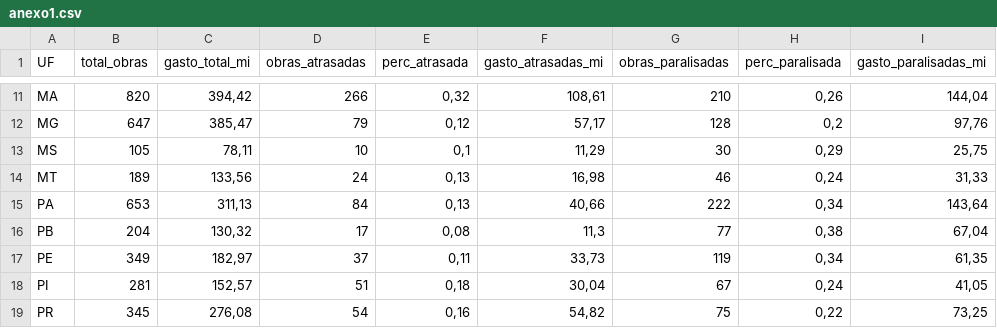
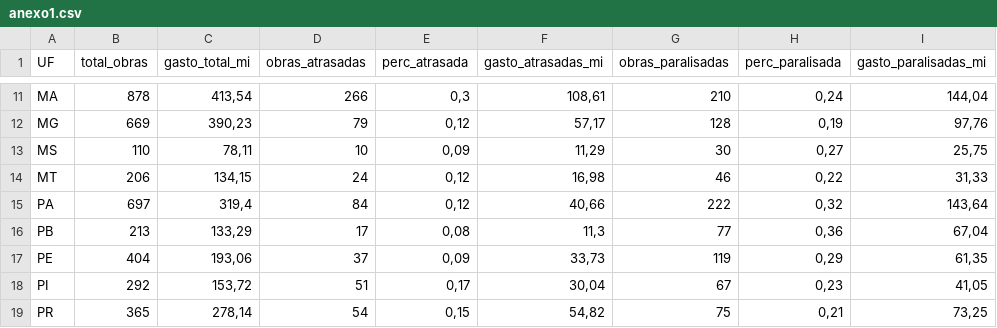
Before and after one commit to voigtjessica/rel_fant, a CSV file: anexo1.csv, drawn as a sheet; only a part is shown, gaps mark what is left out; the diff covers the shown part only.

Commit message:
obras_andamento2016+obras_concluidas2016 = percentual de obras que estavam em andamento em 2016 . Criei isso para analisar as obras que estavam em andamento entre set 2015 e ago 2016

```diff
--- a/anexo1.csv
+++ b/anexo1.csv
@@ -11,9 +11,9 @@
-"MA";820;394,42;266;0,32;108,61;210;0,26;144,04
-"MG";647;385,47;79;0,12;57,17;128;0,2;97,76
-"MS";105;78,11;10;0,1;11,29;30;0,29;25,75
-"MT";189;133,56;24;0,13;16,98;46;0,24;31,33
-"PA";653;311,13;84;0,13;40,66;222;0,34;143,64
-"PB";204;130,32;17;0,08;11,3;77;0,38;67,04
-"PE";349;182,97;37;0,11;33,73;119;0,34;61,35
-"PI";281;152,57;51;0,18;30,04;67;0,24;41,05
-"PR";345;276,08;54;0,16;54,82;75;0,22;73,25
+"MA";878;413,54;266;0,3;108,61;210;0,24;144,04
+"MG";669;390,23;79;0,12;57,17;128;0,19;97,76
+"MS";110;78,11;10;0,09;11,29;30;0,27;25,75
+"MT";206;134,15;24;0,12;16,98;46;0,22;31,33
+"PA";697;319,4;84;0,12;40,66;222;0,32;143,64
+"PB";213;133,29;17;0,08;11,3;77;0,36;67,04
+"PE";404;193,06;37;0,09;33,73;119;0,29;61,35
+"PI";292;153,72;51;0,17;30,04;67;0,23;41,05
+"PR";365;278,14;54;0,15;54,82;75;0,21;73,25
```
Also changed, not shown: 62 edited cells elsewhere in this file, 3 other files.
